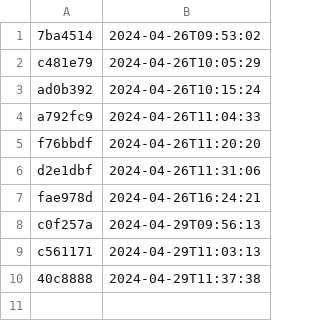
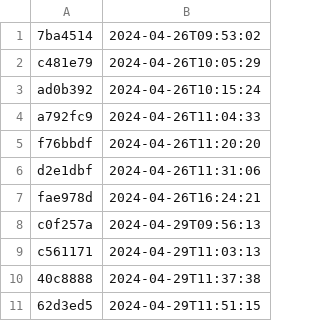
Before and after one commit to NHSDigital/eps-prescription-status-update-api, a CSV file: _data/internal-dev-sandbox_deployments.csv, drawn as a sheet.

```diff
--- a/_data/internal-dev-sandbox_deployments.csv
+++ b/_data/internal-dev-sandbox_deployments.csv
@@ -10 +10,2 @@ c561171,2024-04-29T11:03:13
 40c8888,2024-04-29T11:37:38
+62d3ed5,2024-04-29T11:51:15
```
Also changed, not shown: 1 other file.
